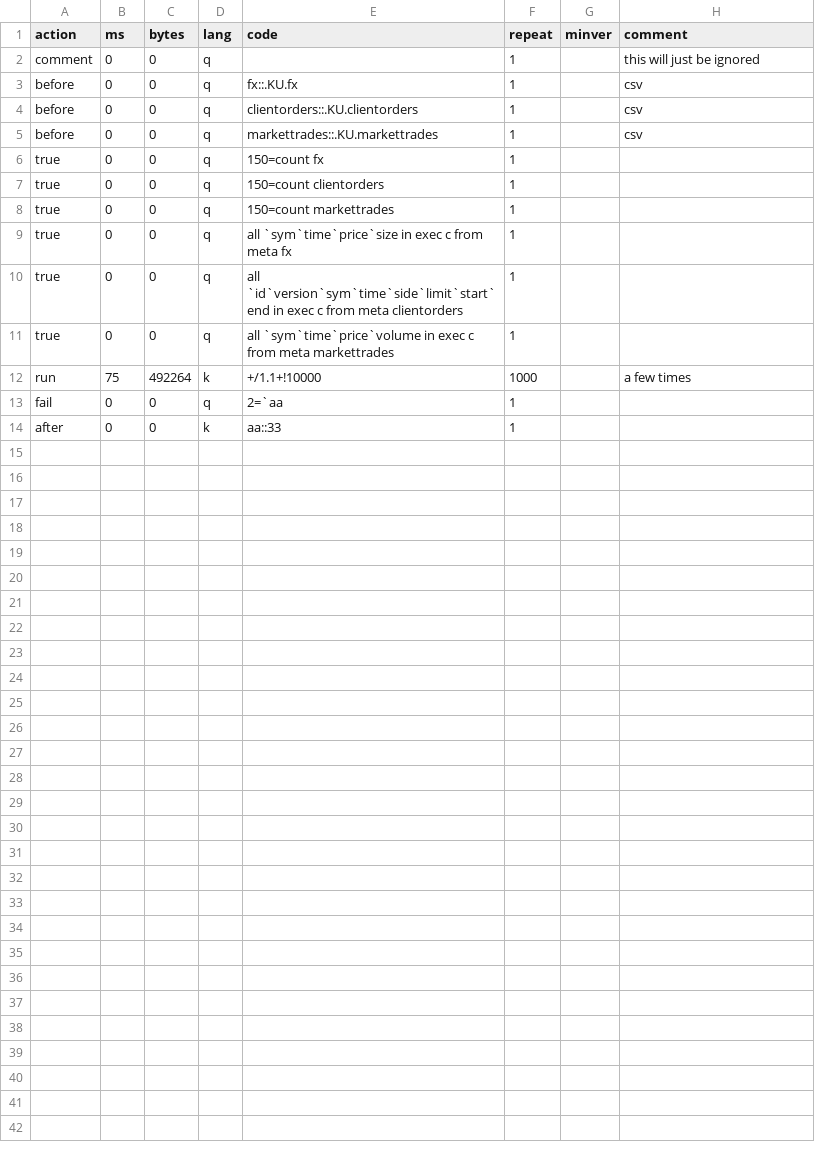
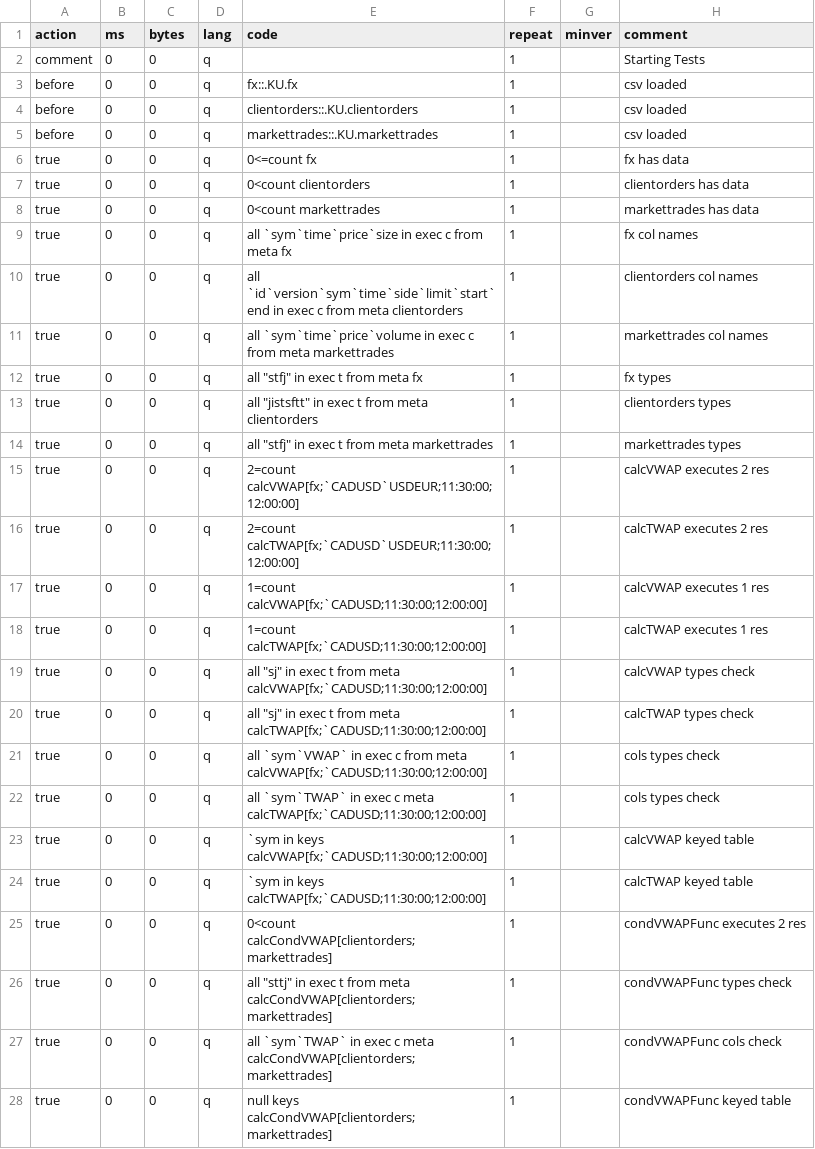
Before and after one commit to paulyd82/HSBC, a CSV file: unitTests/tests.csv, drawn as a sheet; only a part is shown; the diff covers the shown part only.

Commit message:
Build out csvs and tests

```diff
--- a/unitTests/tests.csv
+++ b/unitTests/tests.csv
@@ -1,14 +1,28 @@
 action,ms,bytes,lang,code,repeat,minver,comment
-comment,0,0,q,,1,,this will just be ignored
-before,0,0,q,fx::.KU.fx,1,,csv
-before,0,0,q,clientorders::.KU.clientorders,1,,csv
-before,0,0,q,markettrades::.KU.markettrades,1,,csv
-true,0,0,q,150=count fx,1,,
-true,0,0,q,150=count clientorders,1,,
-true,0,0,q,150=count markettrades,1,,
-true,0,0,q,all `sym`time`price`size in exec c from meta fx,1,,
-true,0,0,q,all `id`version`sym`time`side`limit`start`end in exec c from meta clientorders,1,,
-true,0,0,q,all `sym`time`price`volume in exec c from meta markettrades,1,,
-run,75,492264,k,+/1.1+!10000,1000,,a few times
-fail,0,0,q,2=`aa,1,,
-after,0,0,k,aa::33,1,,
+comment,0,0,q,,1,,Starting Tests
+before,0,0,q,fx::.KU.fx,1,,csv loaded
+before,0,0,q,clientorders::.KU.clientorders,1,,csv loaded
+before,0,0,q,markettrades::.KU.markettrades,1,,csv loaded
+true,0,0,q,0<=count fx,1,,fx has data
+true,0,0,q,0<count clientorders,1,,clientorders has data
+true,0,0,q,0<count markettrades,1,,markettrades has data
+true,0,0,q,all `sym`time`price`size in exec c from meta fx,1,,fx col names
+true,0,0,q,all `id`version`sym`time`side`limit`start`end in exec c from meta clientorders,1,,clientorders col names
+true,0,0,q,all `sym`time`price`volume in exec c from meta markettrades,1,,markettrades col names
+true,0,0,q,all "stfj" in exec t from meta fx,1,,fx types
+true,0,0,q,all "jistsftt" in exec t from meta clientorders,1,,clientorders types
+true,0,0,q,all "stfj" in exec t from meta markettrades,1,,markettrades types
+true,0,0,q,2=count calcVWAP[fx;`CADUSD`USDEUR;11:30:00;12:00:00],1,,calcVWAP executes 2 res
+true,0,0,q,2=count calcTWAP[fx;`CADUSD`USDEUR;11:30:00;12:00:00],1,,calcTWAP executes 2 res
+true,0,0,q,1=count calcVWAP[fx;`CADUSD;11:30:00;12:00:00],1,,calcVWAP executes 1 res
+true,0,0,q,1=count calcTWAP[fx;`CADUSD;11:30:00;12:00:00],1,,calcTWAP executes 1 res
+true,0,0,q,all "sj" in exec t from meta calcVWAP[fx;`CADUSD;11:30:00;12:00:00],1,,calcVWAP types check
+true,0,0,q,all "sj" in exec t from meta calcTWAP[fx;`CADUSD;11:30:00;12:00:00],1,,calcTWAP types check
+true,0,0,q,all `sym`VWAP` in exec c from meta calcVWAP[fx;`CADUSD;11:30:00;12:00:00],1,,cols types check
+true,0,0,q,all `sym`TWAP` in exec c meta calcTWAP[fx;`CADUSD;11:30:00;12:00:00],1,,cols types check
+true,0,0,q,`sym in keys calcVWAP[fx;`CADUSD;11:30:00;12:00:00],1,,calcVWAP keyed table
+true,0,0,q,`sym in keys calcTWAP[fx;`CADUSD;11:30:00;12:00:00],1,,calcTWAP keyed table
+true,0,0,q,0<count calcCondVWAP[clientorders;markettrades],1,,condVWAPFunc executes 2 res
+true,0,0,q,all "sttj" in exec t from meta calcCondVWAP[clientorders;markettrades],1,,condVWAPFunc types check
+true,0,0,q,all `sym`TWAP` in exec c meta calcCondVWAP[clientorders;markettrades],1,,condVWAPFunc cols check
+true,0,0,q,null keys calcCondVWAP[clientorders;markettrades],1,,condVWAPFunc keyed table
```
Also changed, not shown: 2 added rows elsewhere in this file, data/clientorders.csv, data/markettrades.csv, 1 other file.
